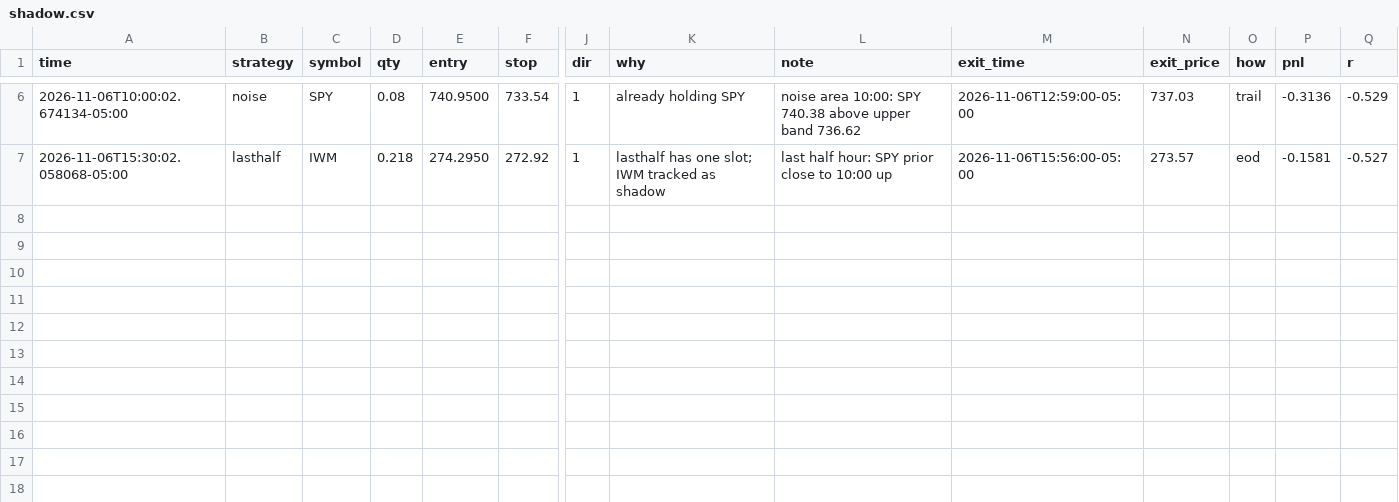
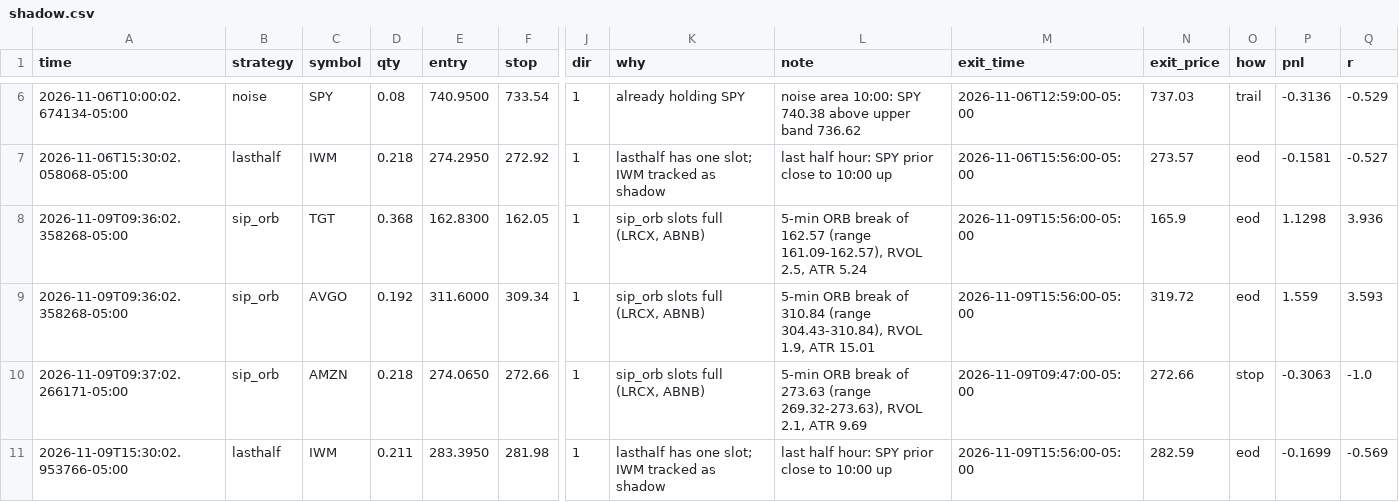
Before and after one commit to Studioluke/ponytail, a CSV file: trader/journal/shadow.csv, drawn as a sheet; only a part is shown, gaps mark what is left out; rows hold the shown columns only; the diff names each change by its address in the sheet, - before the commit and + after, or states it on an @@ line.

```diff
--- a/trader/journal/shadow.csv
+++ b/trader/journal/shadow.csv
+row 8: 2026-11-09T09:36:02.358268-05:00 | sip_orb | TGT | 0.368 | 162.8300 | 162.05 | 1 | sip_orb slots full (LRCX, ABNB) | 5-min ORB break of 162.57 (range 161.09-162.57), RVOL 2.5, ATR 5.24 | 2026-11-09T15:56:00-05:00 | 165.9 | eod | 1.1298 | 3.936
+row 9: 2026-11-09T09:36:02.358268-05:00 | sip_orb | AVGO | 0.192 | 311.6000 | 309.34 | 1 | sip_orb slots full (LRCX, ABNB) | 5-min ORB break of 310.84 (range 304.43-310.84), RVOL 1.9, ATR 15.01 | 2026-11-09T15:56:00-05:00 | 319.72 | eod | 1.559 | 3.593
+row 10: 2026-11-09T09:37:02.266171-05:00 | sip_orb | AMZN | 0.218 | 274.0650 | 272.66 | 1 | sip_orb slots full (LRCX, ABNB) | 5-min ORB break of 273.63 (range 269.32-273.63), RVOL 2.1, ATR 9.69 | 2026-11-09T09:47:00-05:00 | 272.66 | stop | -0.3063 | -1.0
+row 11: 2026-11-09T15:30:02.953766-05:00 | lasthalf | IWM | 0.211 | 283.3950 | 281.98 | 1 | lasthalf has one slot; IWM tracked as shadow | last half hour: SPY prior close to 10:00 up | 2026-11-09T15:56:00-05:00 | 282.59 | eod | -0.1699 | -0.569
```
Also changed, not shown: trader/journal/feedcheck.csv, trader/journal/trades.csv, 3 other files.
